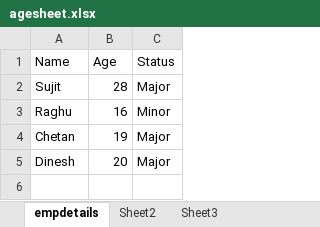
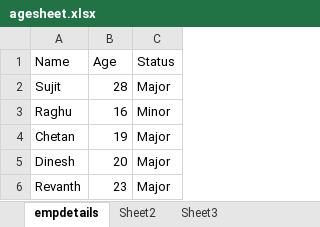
Before and after one commit to shrinivasrugi/Sept9, an Excel workbook: agesheet.xlsx, sheet empdetails, drawn as a sheet; values as stored, in another font and other column widths than the file's, no borders; the diff names each change by its address in the sheet, - before the commit and + after, or states it on an @@ line.

Commit message:
v1.0

```diff
--- a/agesheet.xlsx (sheet empdetails)
+++ b/agesheet.xlsx (sheet empdetails)
+row 6: Revanth | 23 | Major
```
